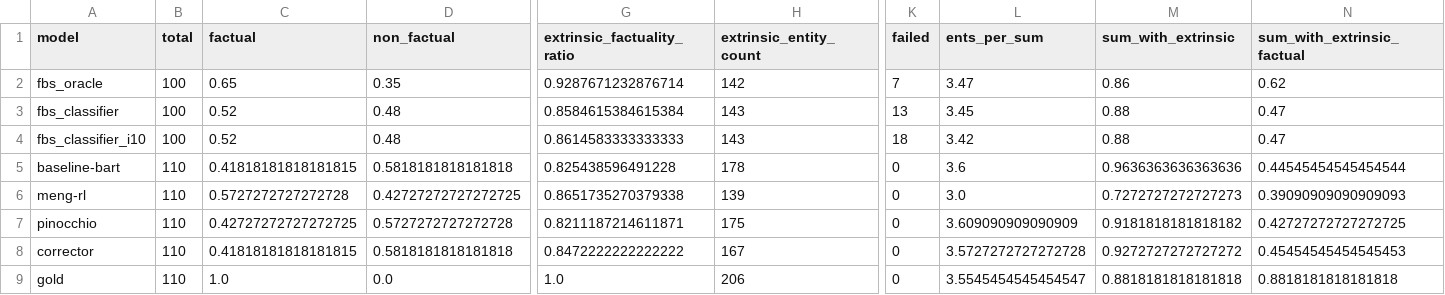
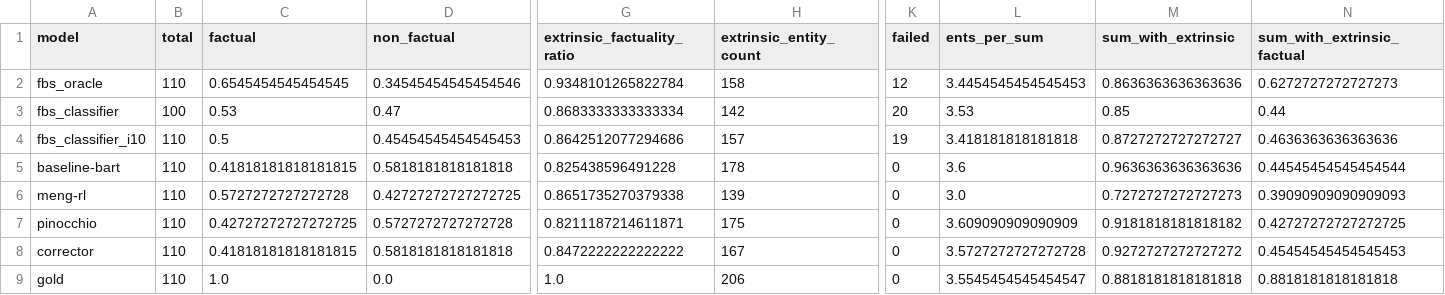
Before and after one commit to danton-nlp/GEF, a CSV file: results/evaluation/bart-test-extrinsic-110.csv, drawn as a sheet; only a part is shown, gaps mark what is left out; the diff covers the shown part only; the diff names each change by its address in the sheet, - before the commit and + after, or states it on an @@ line.

```diff
--- a/results/evaluation/bart-test-extrinsic-110.csv
+++ b/results/evaluation/bart-test-extrinsic-110.csv
-B2 (total): 100
+B2 (total): 110
-C2 (factual): 0.65
+C2 (factual): 0.6545454545454545
-D2 (non_factual): 0.35
+D2 (non_factual): 0.34545454545454546
-G2 (extrinsic_factuality_ratio): 0.9287671232876714
+G2 (extrinsic_factuality_ratio): 0.9348101265822784
-H2 (extrinsic_entity_count): 142
+H2 (extrinsic_entity_count): 158
-K2 (failed): 7
+K2 (failed): 12
-L2 (ents_per_sum): 3.47
+L2 (ents_per_sum): 3.4454545454545453
-M2 (sum_with_extrinsic): 0.86
+M2 (sum_with_extrinsic): 0.8636363636363636
-N2 (sum_with_extrinsic_factual): 0.62
+N2 (sum_with_extrinsic_factual): 0.6272727272727273
-C3 (factual): 0.52
+C3 (factual): 0.53
-D3 (non_factual): 0.48
+D3 (non_factual): 0.47
-G3 (extrinsic_factuality_ratio): 0.8584615384615384
+G3 (extrinsic_factuality_ratio): 0.8683333333333334
-H3 (extrinsic_entity_count): 143
+H3 (extrinsic_entity_count): 142
-K3 (failed): 13
+K3 (failed): 20
-L3 (ents_per_sum): 3.45
+L3 (ents_per_sum): 3.53
-M3 (sum_with_extrinsic): 0.88
+M3 (sum_with_extrinsic): 0.85
-N3 (sum_with_extrinsic_factual): 0.47
+N3 (sum_with_extrinsic_factual): 0.44
-B4 (total): 100
+B4 (total): 110
-C4 (factual): 0.52
+C4 (factual): 0.5
-D4 (non_factual): 0.48
+D4 (non_factual): 0.45454545454545453
-G4 (extrinsic_factuality_ratio): 0.8614583333333333
+G4 (extrinsic_factuality_ratio): 0.8642512077294686
-H4 (extrinsic_entity_count): 143
+H4 (extrinsic_entity_count): 157
-K4 (failed): 18
+K4 (failed): 19
-L4 (ents_per_sum): 3.42
+L4 (ents_per_sum): 3.418181818181818
-M4 (sum_with_extrinsic): 0.88
+M4 (sum_with_extrinsic): 0.8727272727272727
-N4 (sum_with_extrinsic_factual): 0.47
+N4 (sum_with_extrinsic_factual): 0.4636363636363636
```
Also changed, not shown: 5 edited cells elsewhere in this file, results/evaluation/pegasus-test-extrinsic-110.csv, 5 other files.
